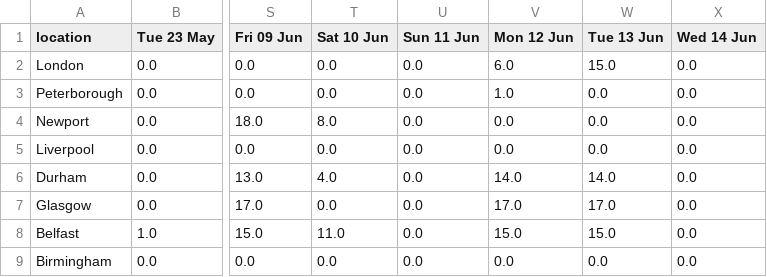
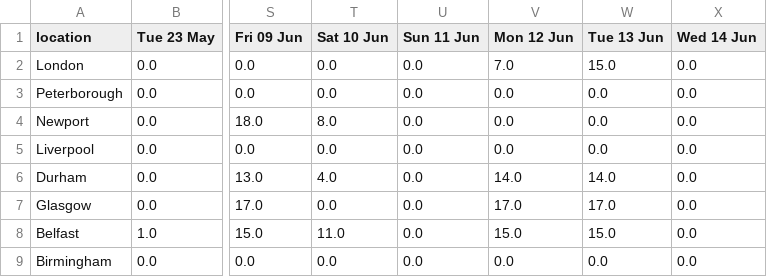
Before and after one commit to mshodge/youshallnotpassport, a CSV file: data/fast_track_appointments_cal.csv, drawn as a sheet; only a part is shown, gaps mark what is left out; the diff names each change by its address in the sheet, - before the commit and + after, or states it on an @@ line.

Commit message:
updating fast track appointment cal data

```diff
--- a/data/fast_track_appointments_cal.csv
+++ b/data/fast_track_appointments_cal.csv
-V2 (Mon 12 Jun): 6.0
+V2 (Mon 12 Jun): 7.0
-V3 (Mon 12 Jun): 1.0
+V3 (Mon 12 Jun): 0.0
```
